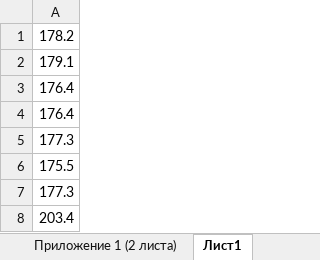
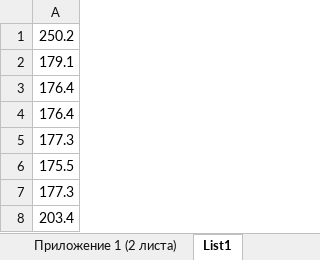
Before and after one commit to Abe1008/fps, an Excel workbook: src/ae/res/srcout.xlsx, sheet List1, drawn as a sheet; only a part is shown; values as stored, in another font and other column widths than the file's, no borders; the diff names each change by its address in the sheet, - before the commit and + after, or states it on an @@ line.

```diff
--- a/src/ae/res/srcout.xlsx (sheet List1)
+++ b/src/ae/res/srcout.xlsx (sheet List1)
-sheet tab: Лист1
+sheet tab: List1
-A1: 178.2
+A1: 250.2
```
Also changed, not shown: sheet Приложение 1 (2 листа), formulas that keep their value, 4 other files.
